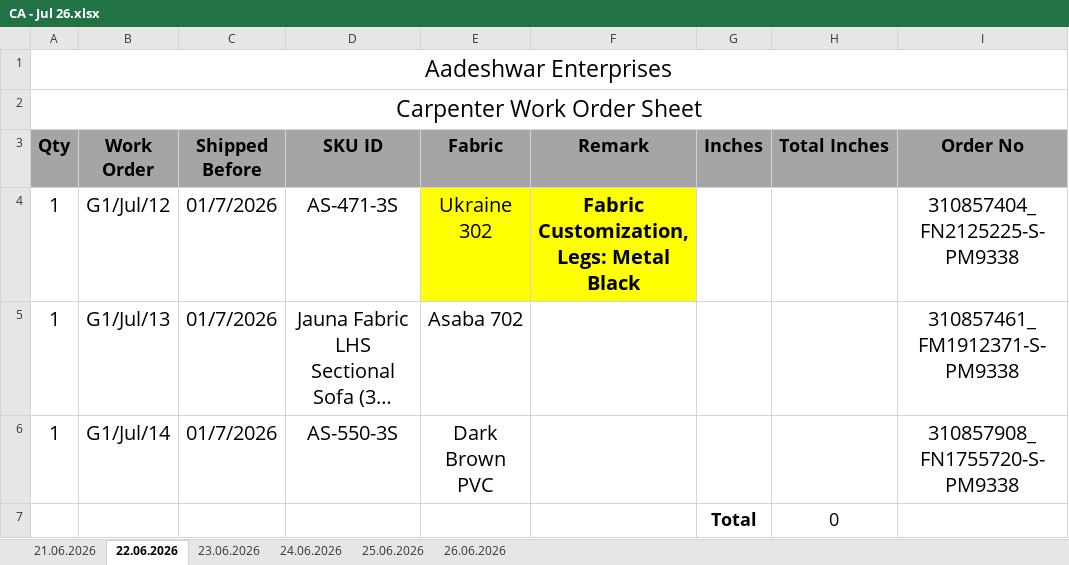
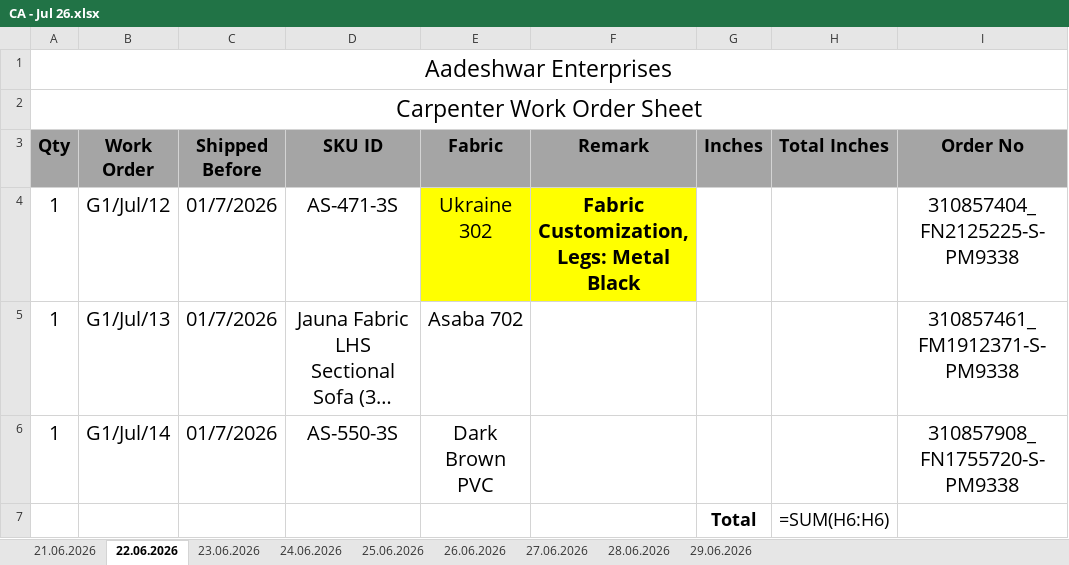
Before and after one commit to Dhairya1732/AadeshwarWorkOrder-v2, an Excel workbook: existing_workbooks/CA - Jul 26.xlsx, sheet 22.06.2026, drawn as a sheet; long unchanged cells end in …; values as stored, in another font and other column widths than the file's, no borders; formulas without a stored value are shown as written; the diff names each change by its address in the sheet, - before the commit and + after, or states it on an @@ line.

```diff
--- a/existing_workbooks/CA - Jul 26.xlsx (sheet 22.06.2026)
+++ b/existing_workbooks/CA - Jul 26.xlsx (sheet 22.06.2026)
+sheet tab: 27.06.2026
+sheet tab: 28.06.2026
+sheet tab: 29.06.2026
-H7 (Total Inches): 0
+H7 (Total Inches): =SUM(H6:H6)
```
Also changed, not shown: sheet 24.06.2026, sheet 23.06.2026, sheet 25.06.2026, sheet 26.06.2026, sheet 21.06.2026, existing_workbooks/SO - Jul 26.xlsx, 6 other files.
